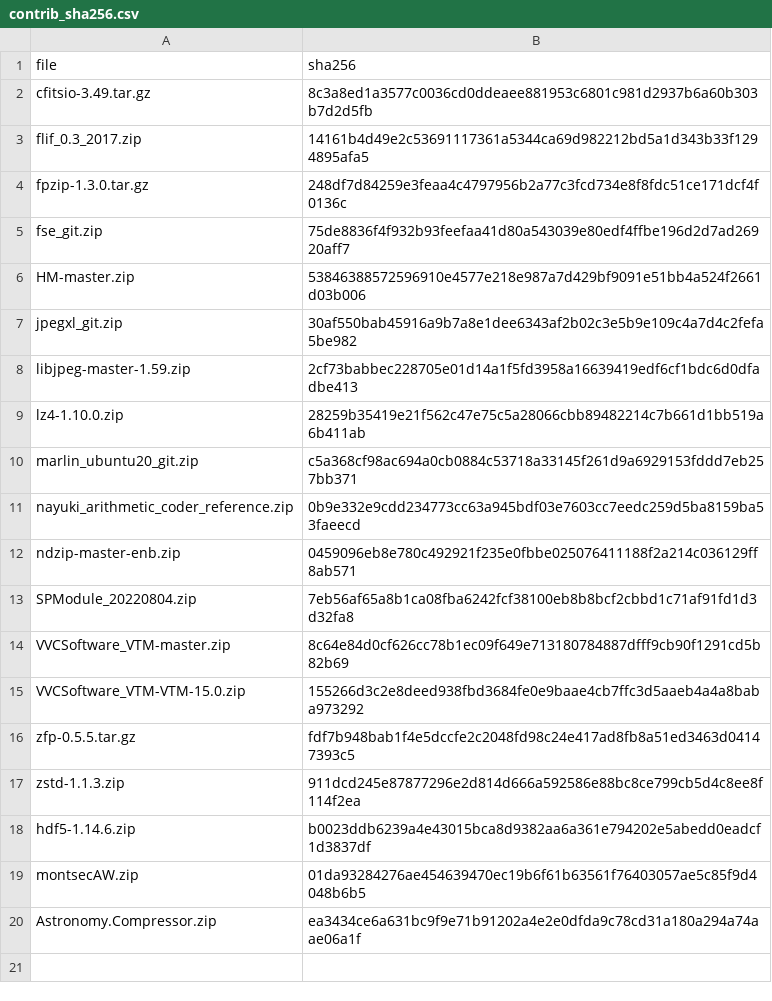
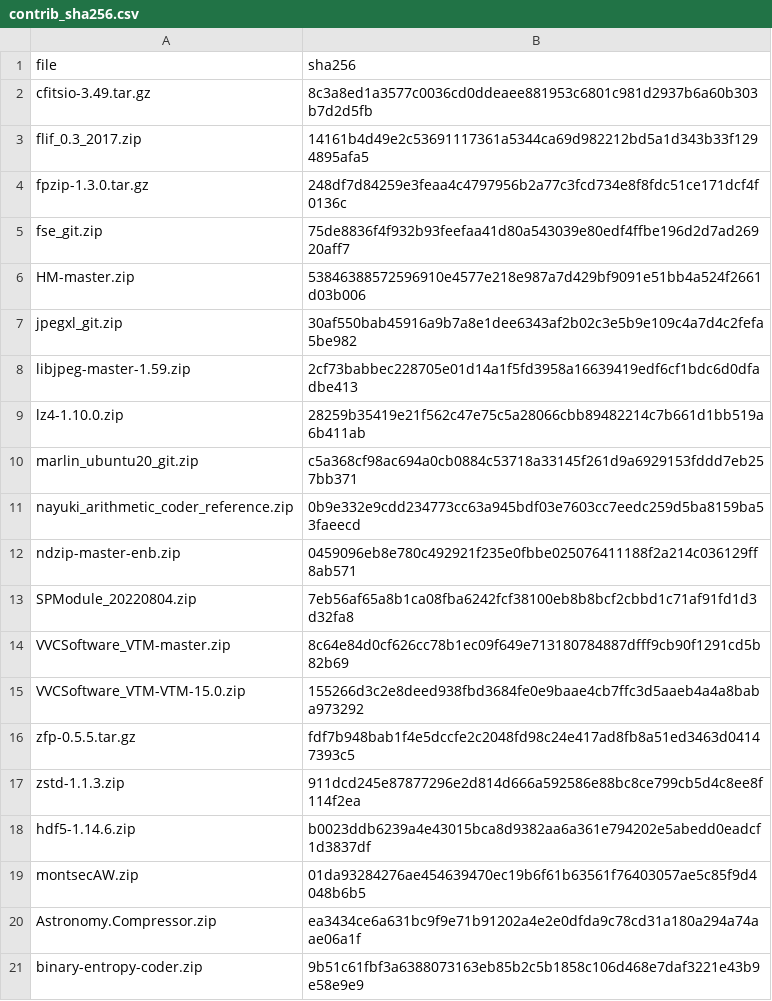
Before and after one commit to PauQuintasTorra/experiment-notebook, a CSV file: enb/config/contrib_sha256.csv, drawn as a sheet; the diff names each change by its address in the sheet, - before the commit and + after, or states it on an @@ line.

Commit message:
add binary ec implementation

```diff
--- a/enb/config/contrib_sha256.csv
+++ b/enb/config/contrib_sha256.csv
+row 21: binary-entropy-coder.zip | 9b51c61fbf3a6388073163eb85b2c5b1858c106d468e7daf3221e43b9e58e9e9
```
Also changed, not shown: 1 other file.
